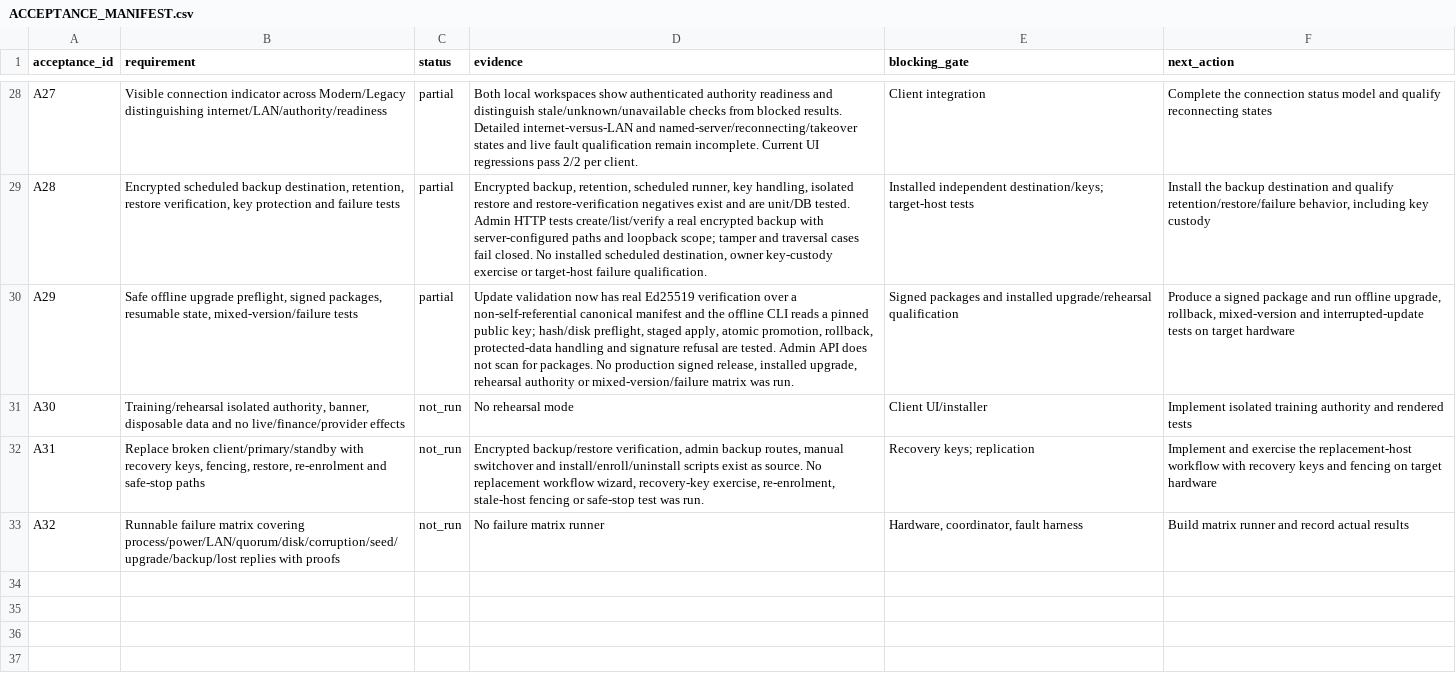
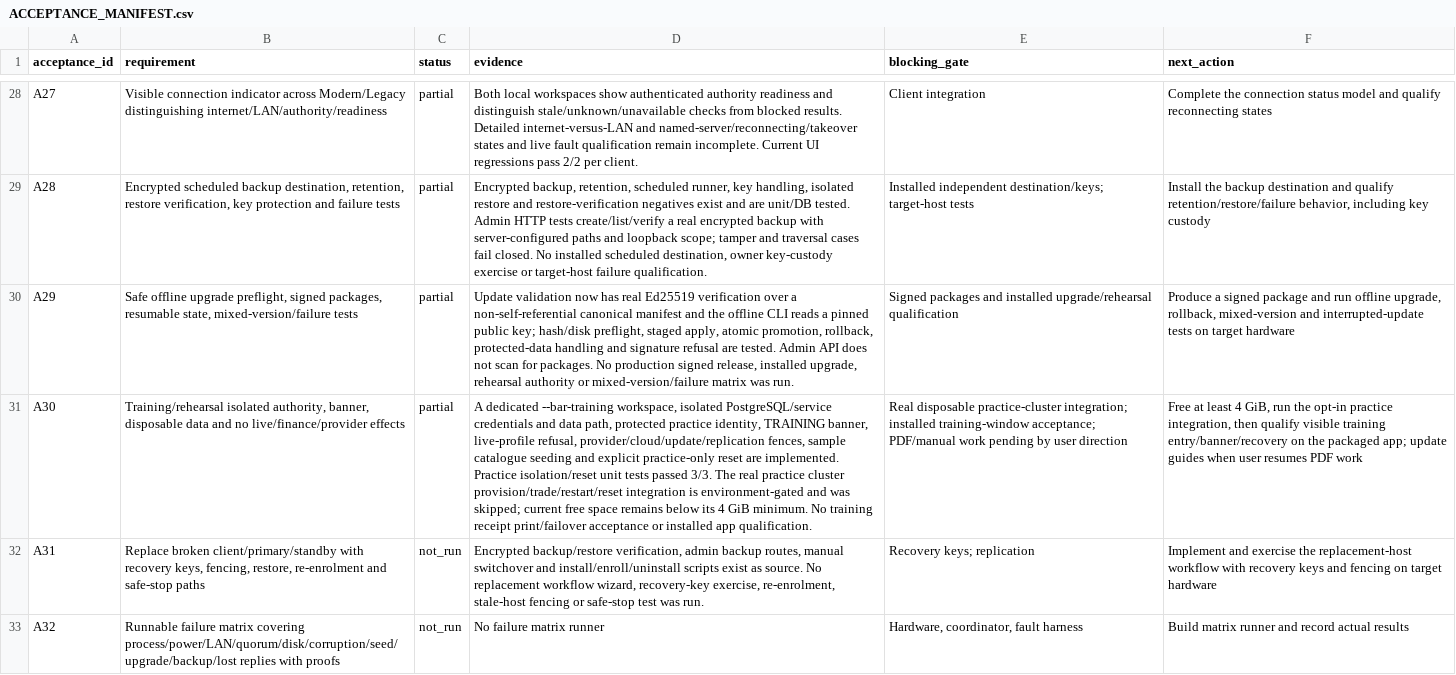
Before and after one commit to Rabafi/boroko-bookings-FullCode-2, a CSV file: docs/engineering/bar-local-first/ACCEPTANCE_MANIFEST.csv, drawn as a sheet; only a part is shown, gaps mark what is left out; the diff names each change by its address in the sheet, - before the commit and + after, or states it on an @@ line.

Commit message:
docs(bar-local): record training mode acceptance

```diff
--- a/docs/engineering/bar-local-first/ACCEPTANCE_MANIFEST.csv
+++ b/docs/engineering/bar-local-first/ACCEPTANCE_MANIFEST.csv
-C31 (status): not_run
+C31 (status): partial
-D31 (evidence): No rehearsal mode
+D31 (evidence): A dedicated --bar-training workspace, isolated PostgreSQL/service credentials and data path, protected practice identity, TRAINING banner, live-profile refusal, provider/cloud/update/replication fences, sample catalogue seeding and explicit practice-only reset are implemented. Practice isolation/reset unit tests passed 3/3. The real practice cluster provision/trade/restart/reset integration is environment-gated and was skipped; current free space remains below its 4 GiB minimum. No training receipt print/failover acceptance or installed app qualification.
-E31 (blocking_gate): Client UI/installer
+E31 (blocking_gate): Real disposable practice-cluster integration; installed training-window acceptance; PDF/manual work pending by user direction
-F31 (next_action): Implement isolated training authority and rendered tests
+F31 (next_action): Free at least 4 GiB, run the opt-in practice integration, then qualify visible training entry/banner/recovery on the packaged app; update guides when user resumes PDF work
```
Also changed, not shown: 4 other files.
